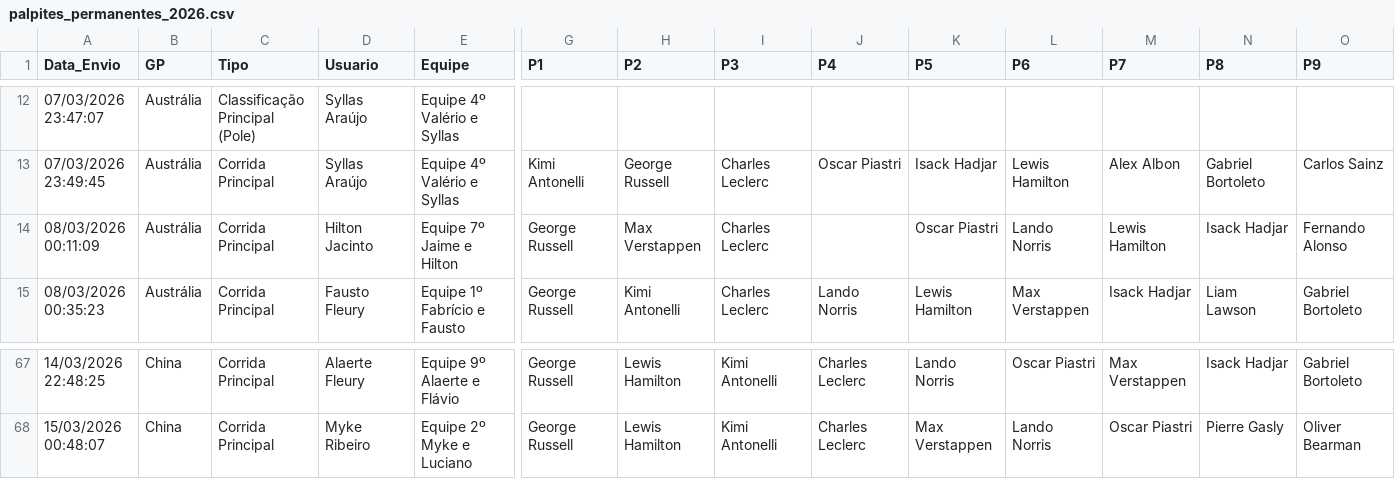
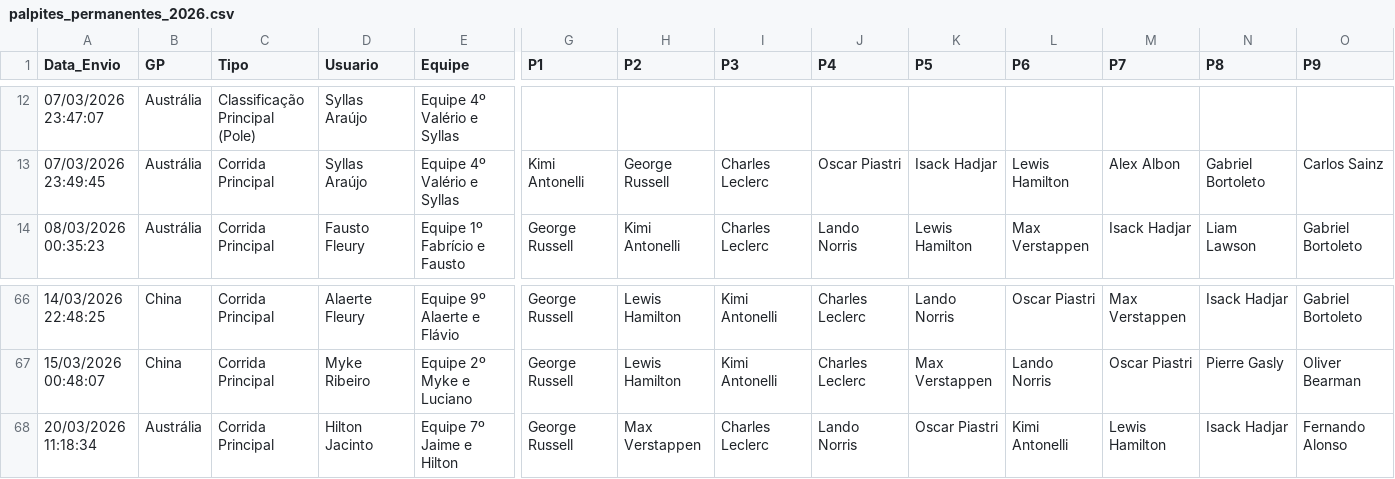
Before and after one commit to Brands14/bolao-f1-2026, a CSV file: palpites_permanentes_2026.csv, drawn as a sheet; only a part is shown, gaps mark what is left out; removed rows and columns are numbered as before the commit, all else as after; rows hold the shown columns only; the diff names each change by its address in the sheet, - before the commit and + after, or states it on an @@ line.

Commit message:
Atualizando registro no banco: palpites_permanentes_2026.csv

```diff
--- a/palpites_permanentes_2026.csv
+++ b/palpites_permanentes_2026.csv
-row 14: 08/03/2026 00:11:09 | Austrália | Corrida Principal | Hilton Jacinto | Equipe 7º Jaime e Hilton | George Russell | Max Verstappen | Charles Leclerc |  | Oscar Piastri | Lando Norris | Lewis Hamilton | Isack Hadjar | Fernando Alonso
+row 68: 20/03/2026 11:18:34 | Austrália | Corrida Principal | Hilton Jacinto | Equipe 7º Jaime e Hilton | George Russell | Max Verstappen | Charles Leclerc | Lando Norris | Oscar Piastri | Kimi Antonelli | Lewis Hamilton | Isack Hadjar | Fernando Alonso
```
